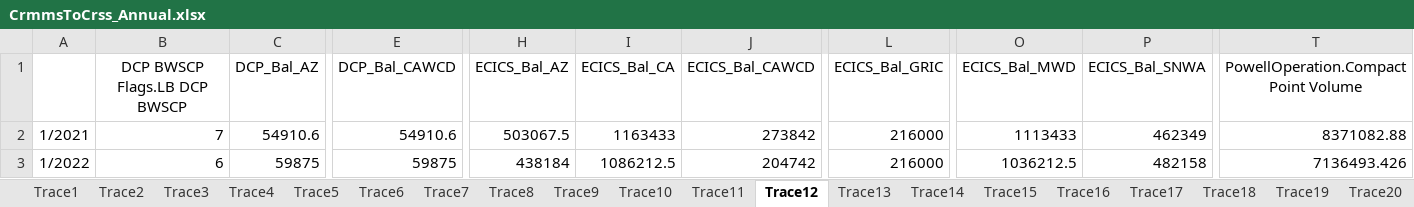
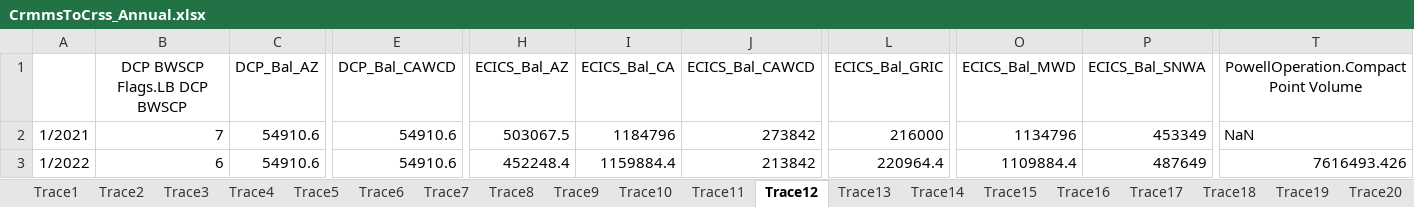
Before and after one commit to tschilb252/crmms, an Excel workbook: Output Data/CrmmsToCrss_Annual.xlsx, sheet Trace12, drawn as a sheet; only a part is shown, gaps mark what is left out; values as stored, in another font and other column widths than the file's, no borders; the diff covers the shown part only; the diff names each change by its address in the sheet, - before the commit and + after, or states it on an @@ line.

```diff
--- a/Output Data/CrmmsToCrss_Annual.xlsx (sheet Trace12)
+++ b/Output Data/CrmmsToCrss_Annual.xlsx (sheet Trace12)
-I2 (ECICS_Bal_CA): 1163433
+I2 (ECICS_Bal_CA): 1184796
-O2 (ECICS_Bal_MWD): 1113433
+O2 (ECICS_Bal_MWD): 1134796
-P2 (ECICS_Bal_SNWA): 462349
+P2 (ECICS_Bal_SNWA): 453349
-T2: 8371082.88
+T2: NaN
-C3 (DCP_Bal_AZ): 59875
+C3 (DCP_Bal_AZ): 54910.6
-E3 (DCP_Bal_CAWCD): 59875
+E3 (DCP_Bal_CAWCD): 54910.6
-H3 (ECICS_Bal_AZ): 438184
+H3 (ECICS_Bal_AZ): 452248.4
-I3 (ECICS_Bal_CA): 1086212.5
+I3 (ECICS_Bal_CA): 1159884.4
-J3 (ECICS_Bal_CAWCD): 204742
+J3 (ECICS_Bal_CAWCD): 213842
-L3 (ECICS_Bal_GRIC): 216000
+L3 (ECICS_Bal_GRIC): 220964.4
-O3 (ECICS_Bal_MWD): 1036212.5
+O3 (ECICS_Bal_MWD): 1109884.4
-P3 (ECICS_Bal_SNWA): 482158
+P3 (ECICS_Bal_SNWA): 487649
-T3: 7136493.426
+T3: 7616493.426
```
Also changed, not shown: 2 edited cells elsewhere in this sheet, sheet Trace11, sheet Trace26, sheet Trace32, sheet Trace15, sheet Trace22, sheet Trace24, 31 more sheets, Output Data/CrmmsToCrss_Monthly.xlsx.
